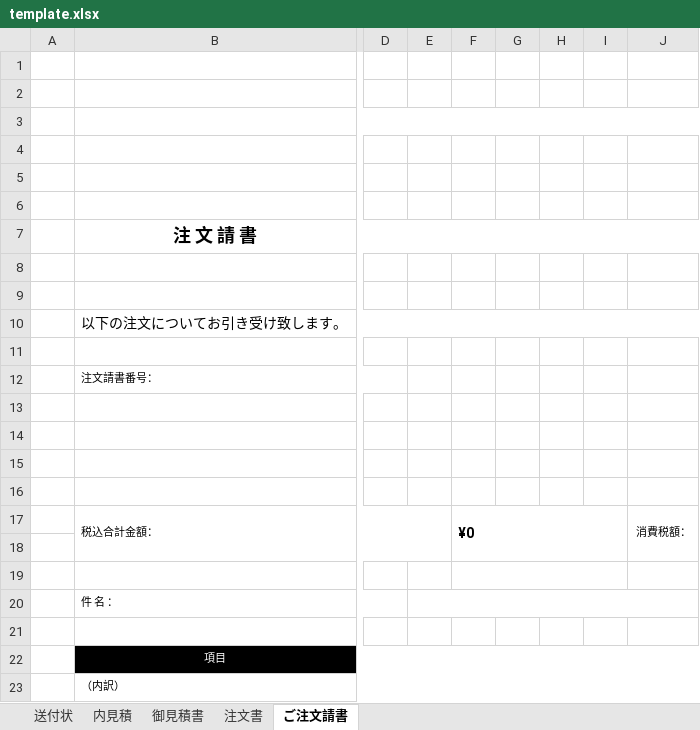
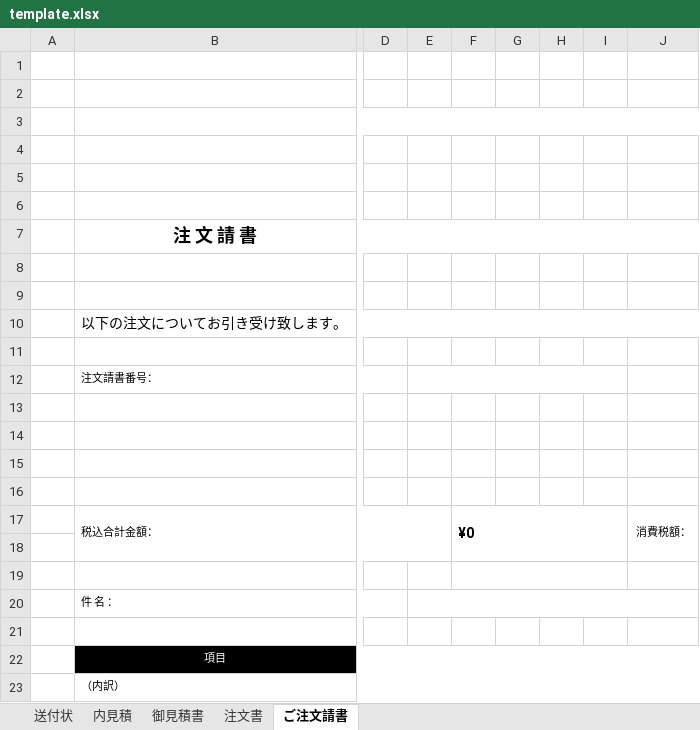
Before and after one commit to Ivankali2020/test, an Excel workbook: template.xlsx, sheet ご注文請書, drawn as a sheet; only a part is shown, gaps mark what is left out; values as stored, in another font and other column widths than the file's, no borders; charts and pictures not drawn; the diff names each change by its address in the sheet, - before the commit and + after, or states it on an @@ line.

Commit message:
add

```diff
--- a/template.xlsx (sheet ご注文請書)
+++ b/template.xlsx (sheet ご注文請書)
+E12:I12 merged
```
Also changed, not shown: sheet 注文書.
